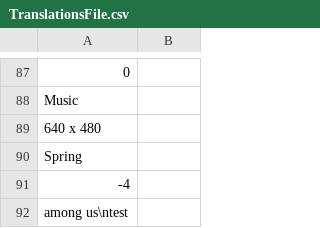
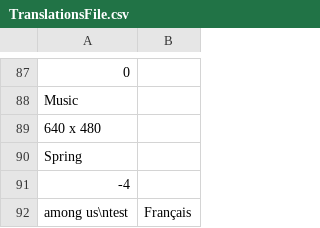
Before and after one commit to rblotsky/rube-goldberg-game, a CSV file: Assets/Resources/Languages/TranslationsFile.csv, drawn as a sheet; only a part is shown, gaps mark what is left out.

```diff
--- a/Assets/Resources/Languages/TranslationsFile.csv
+++ b/Assets/Resources/Languages/TranslationsFile.csv
@@ -91,2 +91,2 @@ Spring,
 -4,
-among us\ntest,
+among us\ntest,Français,
```
Also changed, not shown: 3 other files.
